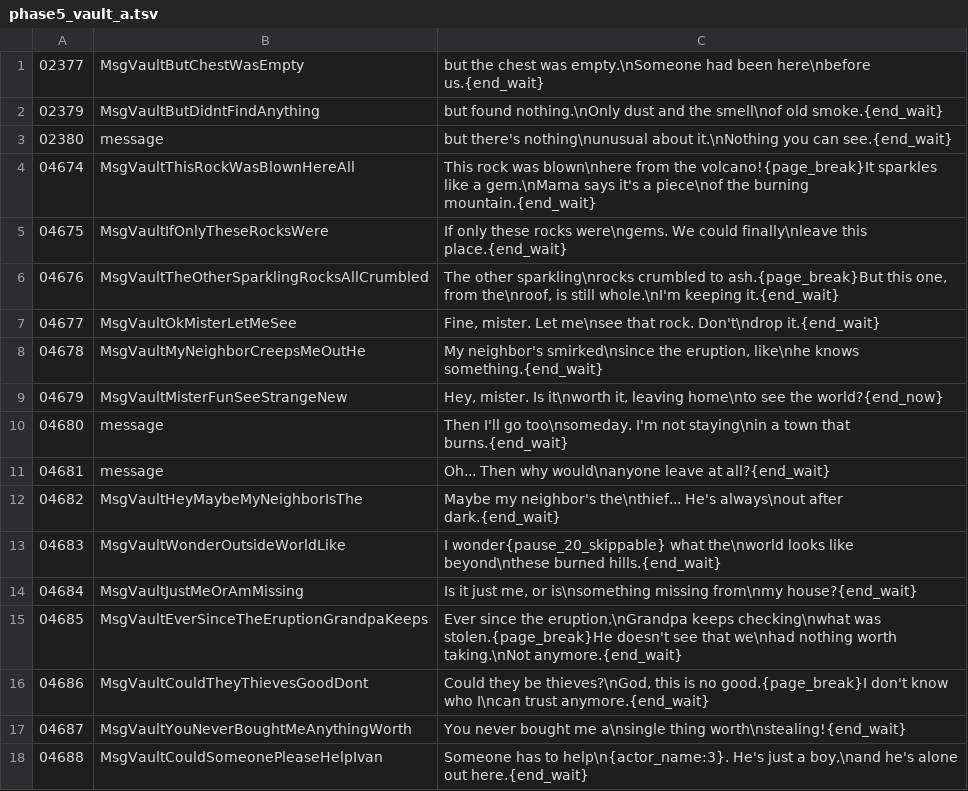
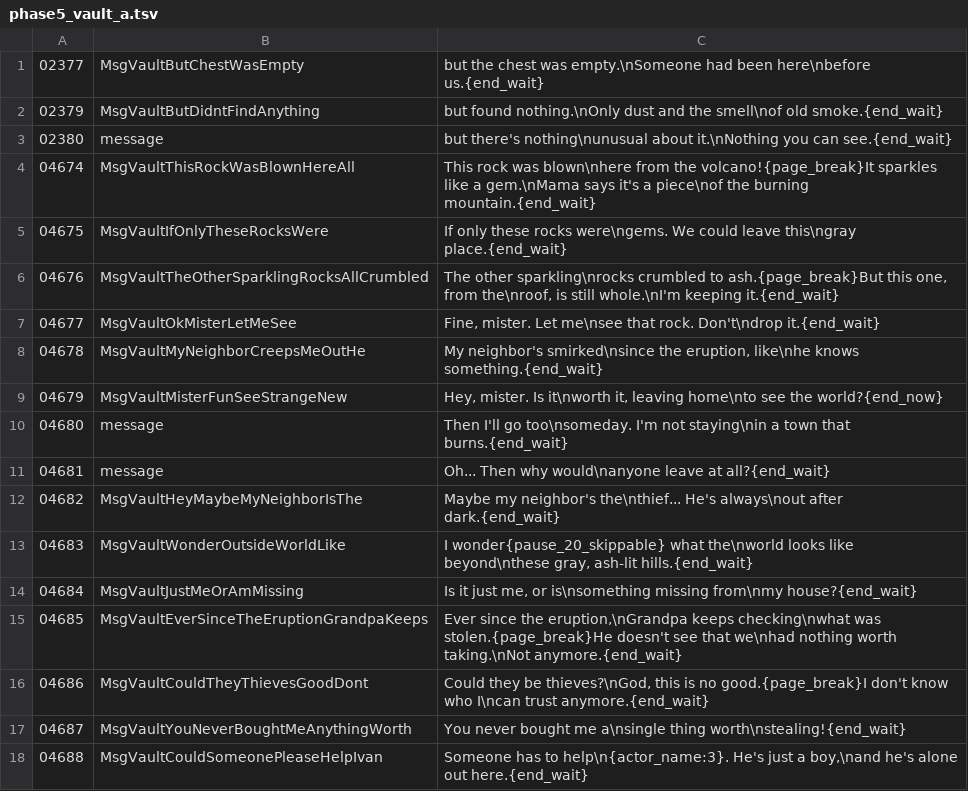
Before and after one commit to YubelPhoenix/alchemy, a TSV file: tools/dark_story/phase5_vault_a.tsv, drawn as a sheet; only a part is shown.

```diff
--- a/tools/dark_story/phase5_vault_a.tsv
+++ b/tools/dark_story/phase5_vault_a.tsv
@@ -4,3 +4,3 @@
 04674	MsgVaultThisRockWasBlownHereAll	This rock was blown\nhere from the volcano!{page_break}It sparkles like a gem.\nMama says it's a piece\nof the burning mountain.{end_wait}
-04675	MsgVaultIfOnlyTheseRocksWere	If only these rocks were\ngems. We could finally\nleave this place.{end_wait}
+04675	MsgVaultIfOnlyTheseRocksWere	If only these rocks were\ngems. We could leave this\ngray place.{end_wait}
 04676	MsgVaultTheOtherSparklingRocksAllCrumbled	The other sparkling\nrocks crumbled to ash.{page_break}But this one, from the\nroof, is still whole.\nI'm keeping it.{end_wait}
@@ -12,3 +12,3 @@
 04682	MsgVaultHeyMaybeMyNeighborIsThe	Maybe my neighbor's the\nthief... He's always\nout after dark.{end_wait}
-04683	MsgVaultWonderOutsideWorldLike	I wonder{pause_20_skippable} what the\nworld looks like beyond\nthese burned hills.{end_wait}
+04683	MsgVaultWonderOutsideWorldLike	I wonder{pause_20_skippable} what the\nworld looks like beyond\nthese gray, ash-lit hills.{end_wait}
 04684	MsgVaultJustMeOrAmMissing	Is it just me, or is\nsomething missing from\nmy house?{end_wait}
```
Also changed, not shown: tools/dark_story/phase5_vale_departure.tsv.
